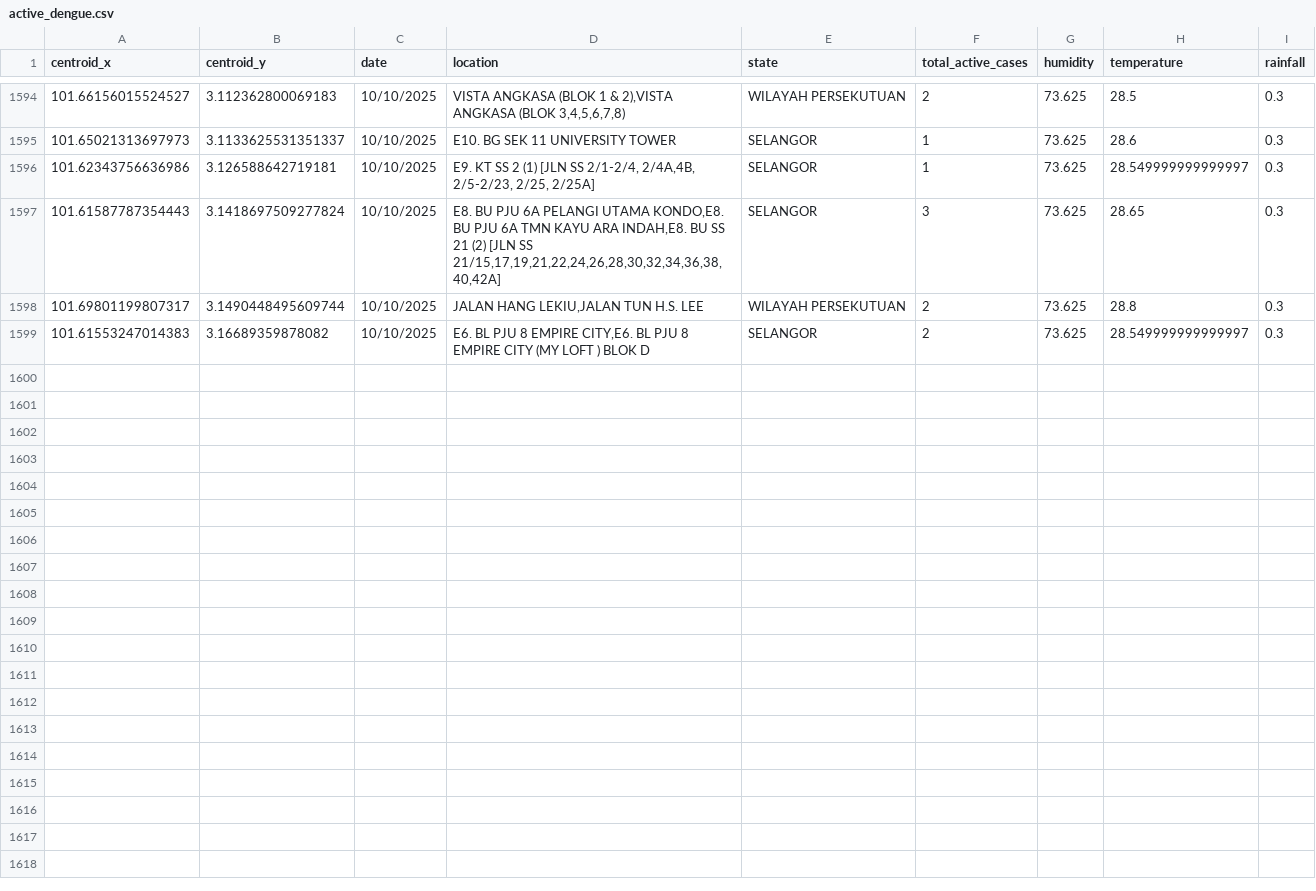
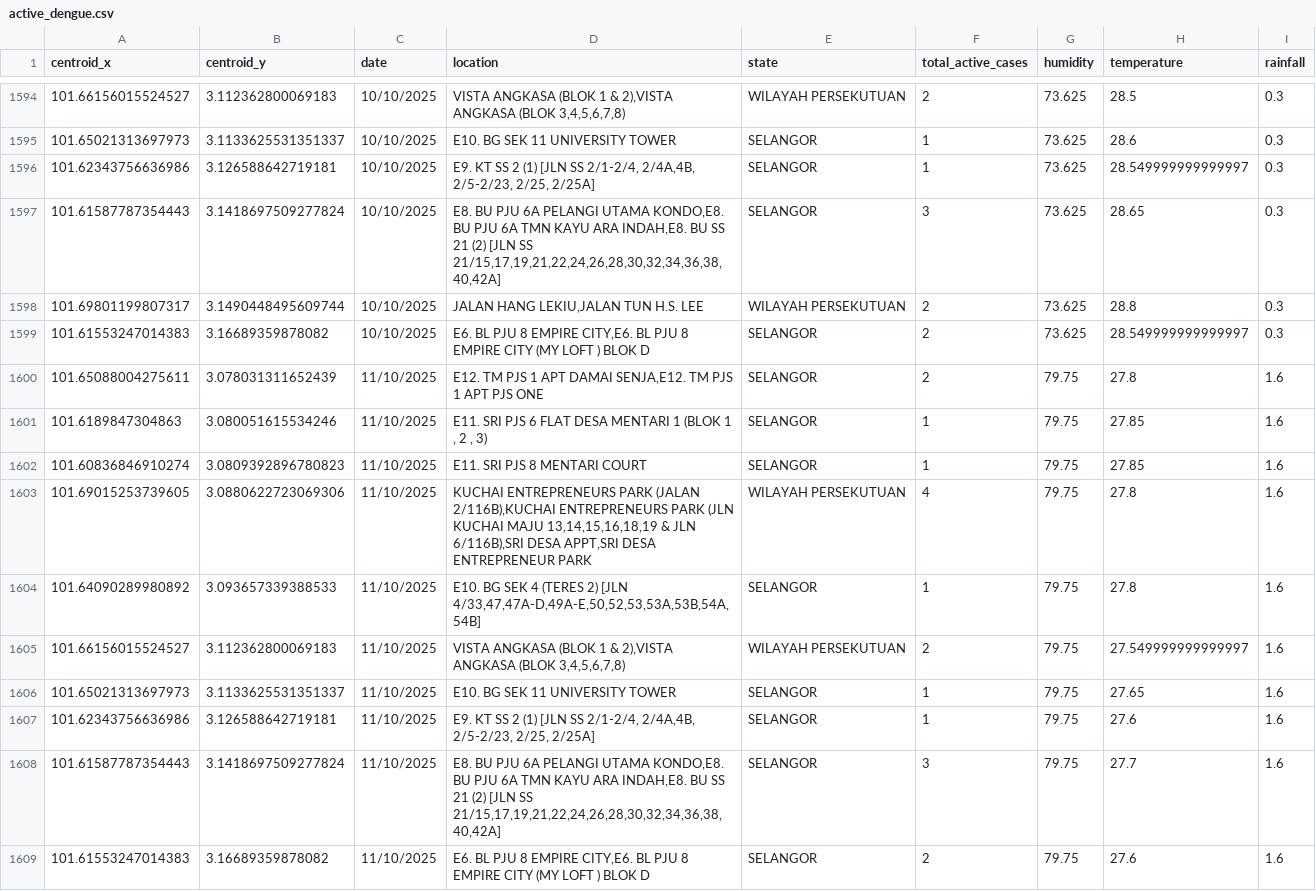
Before and after one commit to adamarbain/DailyScrapDengueData, a CSV file: active_dengue.csv, drawn as a sheet; only a part is shown, gaps mark what is left out.

```diff
--- a/active_dengue.csv
+++ b/active_dengue.csv
@@ -1599 +1599,11 @@ centroid_x,centroid_y,date,location,state,total_active_cases,humidity,temperatur
 101.61553247014383,3.16689359878082,10/10/2025,"E6. BL PJU 8 EMPIRE CITY,E6. BL PJU 8 EMPIRE CITY (MY LOFT ) BLOK D",SELANGOR,2,73.625,28.549999999999997,0.3
+101.65088004275611,3.078031311652439,11/10/2025,"E12. TM PJS 1 APT DAMAI SENJA,E12. TM PJS 1 APT PJS  ONE",SELANGOR,2,79.75,27.8,1.6
+101.6189847304863,3.080051615534246,11/10/2025,"E11. SRI PJS 6 FLAT DESA MENTARI 1 (BLOK 1 , 2 , 3)",SELANGOR,1,79.75,27.85,1.6
+101.60836846910274,3.0809392896780823,11/10/2025,E11. SRI PJS 8 MENTARI COURT,SELANGOR,1,79.75,27.85,1.6
+101.69015253739605,3.0880622723069306,11/10/2025,"KUCHAI ENTREPRENEURS PARK (JALAN 2/116B),KUCHAI ENTREPRENEURS PARK (JLN KUCHAI MAJU 13,14,15,16,18,19 & JLN 6/116B),SRI DESA APPT,SRI DESA ENTREPRENEUR PARK",WILAYAH PERSEKUTUAN,4,79.75,27.8,1.6
+101.64090289980892,3.093657339388533,11/10/2025,"E10. BG SEK 4 (TERES 2) [JLN 4/33,47,47A-D,49A-E,50,52,53,53A,53B,54A,54B]",SELANGOR,1,79.75,27.8,1.6
+101.66156015524527,3.112362800069183,11/10/2025,"VISTA ANGKASA (BLOK 1 & 2),VISTA ANGKASA (BLOK 3,4,5,6,7,8)",WILAYAH PERSEKUTUAN,2,79.75,27.549999999999997,1.6
+101.65021313697973,3.1133625531351337,11/10/2025,E10. BG SEK 11 UNIVERSITY TOWER,SELANGOR,1,79.75,27.65,1.6
+101.62343756636986,3.126588642719181,11/10/2025,"E9. KT SS 2 (1) [JLN SS 2/1-2/4, 2/4A,4B, 2/5-2/23, 2/25, 2/25A]",SELANGOR,1,79.75,27.6,1.6
+101.61587787354443,3.1418697509277824,11/10/2025,"E8. BU PJU 6A PELANGI UTAMA KONDO,E8. BU PJU 6A TMN KAYU ARA INDAH,E8. BU SS 21 (2) [JLN SS 21/15,17,19,21,22,24,26,28,30,32,34,36,38,40,42A]",SELANGOR,3,79.75,27.7,1.6
+101.61553247014383,3.16689359878082,11/10/2025,"E6. BL PJU 8 EMPIRE CITY,E6. BL PJU 8 EMPIRE CITY (MY LOFT ) BLOK D",SELANGOR,2,79.75,27.6,1.6
```
Also changed, not shown: dengue_hotspot.csv, 6 other files.
